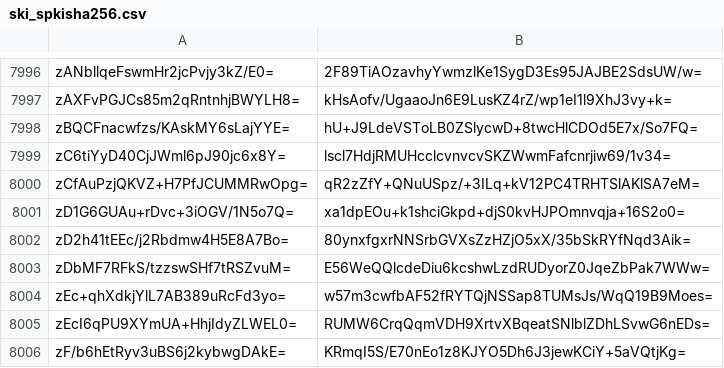
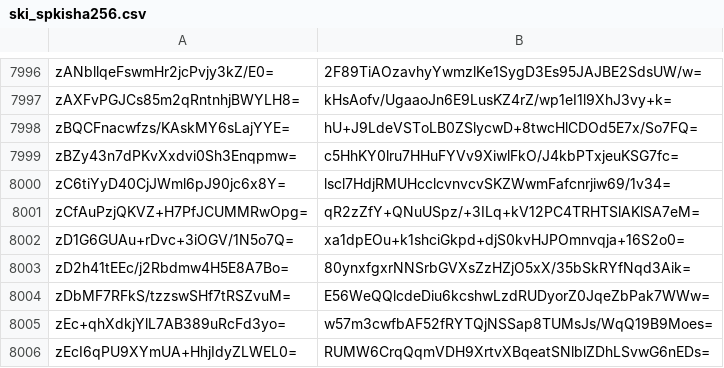
Before and after one commit to crtsh/ccadb_data, a CSV file: data/ski_spkisha256.csv, drawn as a sheet; only a part is shown, gaps mark what is left out; the shorter side is filled out with more unchanged rows; the diff names each change by its address in the sheet, - before the commit and + after, or states it on an @@ line.

```diff
--- a/data/ski_spkisha256.csv
+++ b/data/ski_spkisha256.csv
+row 7999: zBZy43n7dPKvXxdvi0Sh3Enqpmw= | c5HhKY0lru7HHuFYVv9XiwlFkO/J4kbPTxjeuKSG7fc=
```
Also changed, not shown: 2 other files.
